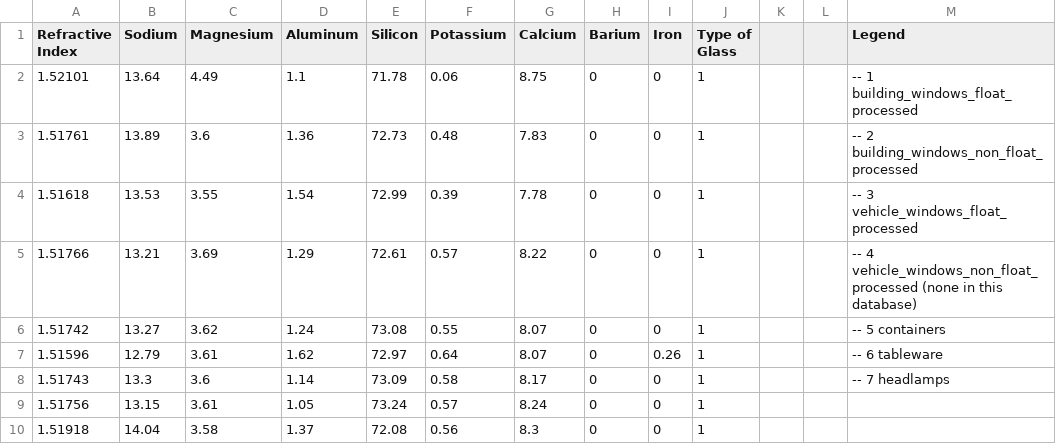
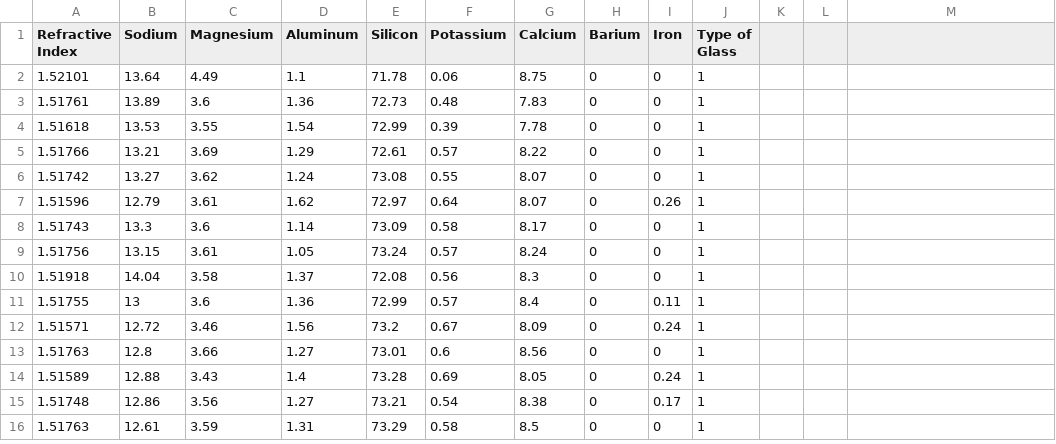
Before and after one commit to amitgaikwad18/DATASETS, a CSV file: glass.csv, drawn as a sheet; only a part is shown; the shorter side is filled out with more unchanged rows; the diff names each change by its address in the sheet, - before the commit and + after, or states it on an @@ line.

Commit message:
Add files via upload

```diff
--- a/glass.csv
+++ b/glass.csv
-M1: Legend
+M1: (empty)
-M2: -- 1 building_windows_float_processed
+M2: (empty)
-M3: -- 2 building_windows_non_float_processed
+M3: (empty)
-M4: -- 3 vehicle_windows_float_processed
+M4: (empty)
-M5: -- 4 vehicle_windows_non_float_processed (none in this database)
+M5: (empty)
-M6: -- 5 containers
+M6: (empty)
-M7: -- 6 tableware
+M7: (empty)
-M8: -- 7 headlamps
+M8: (empty)
```
